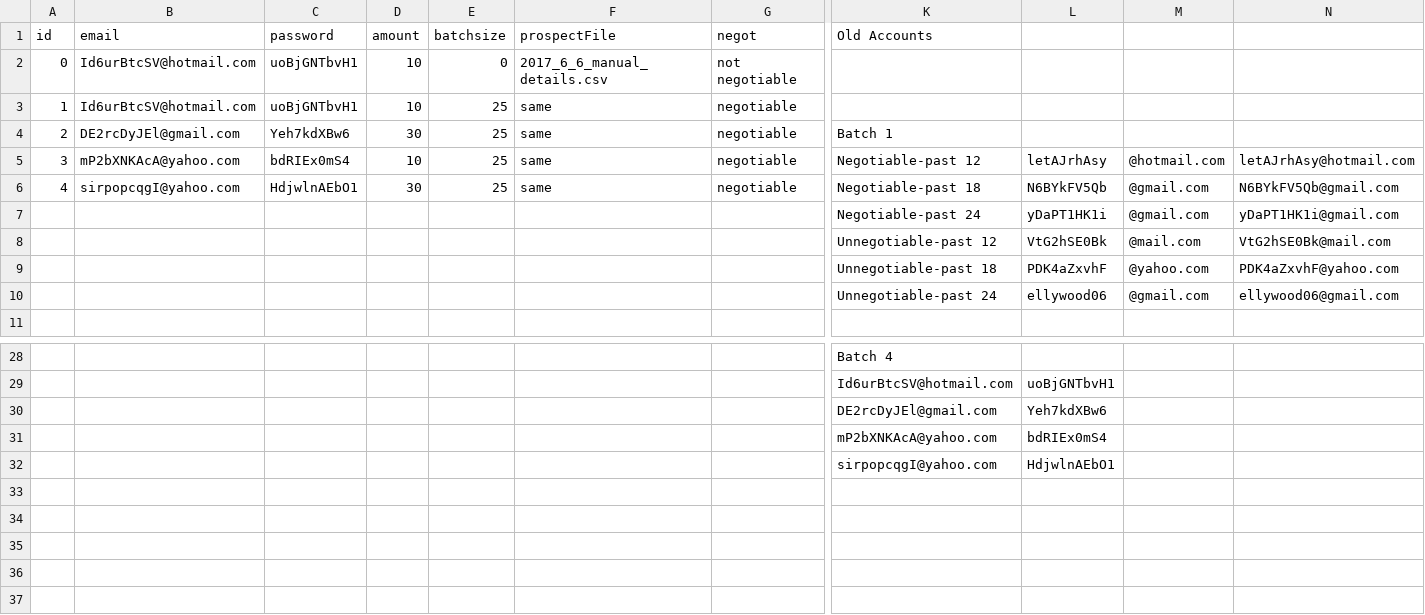
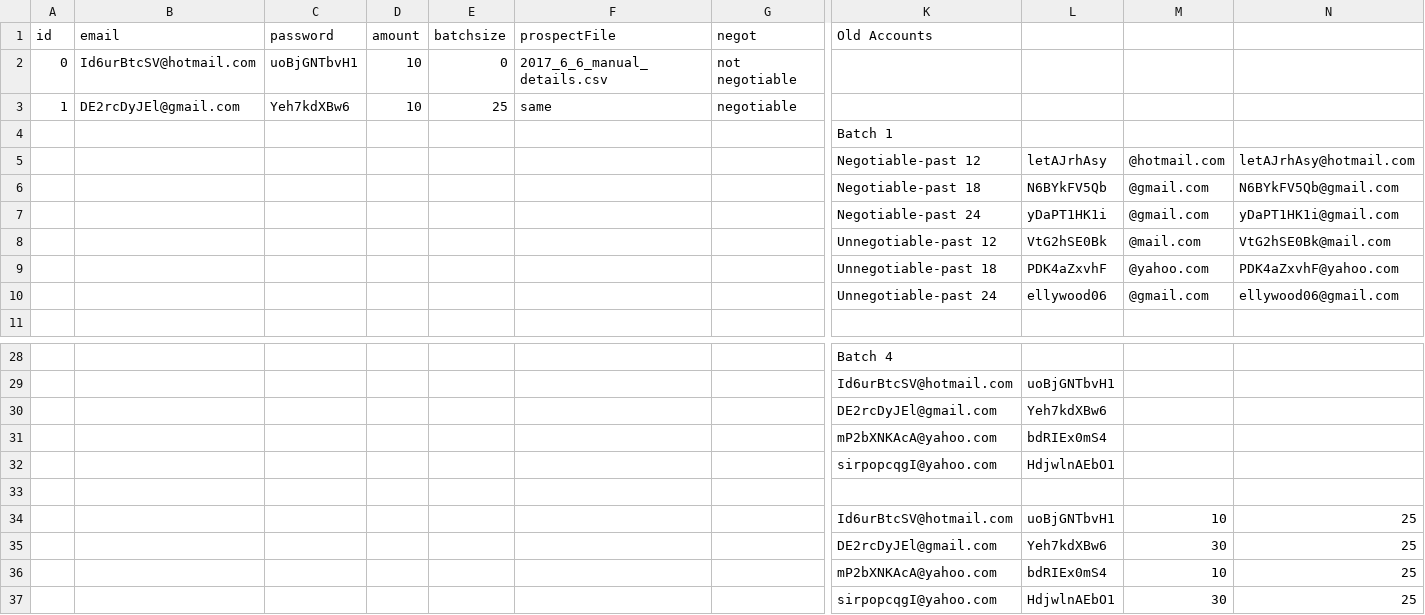
Before and after one commit to amac441/downwork, a CSV file: input.csv, drawn as a sheet; only a part is shown, gaps mark what is left out; removed rows and columns are numbered as before the commit, all else as after; rows hold the shown columns only; the diff names each change by its address in the sheet, - before the commit and + after, or states it on an @@ line.

```diff
--- a/input.csv
+++ b/input.csv
-B3 (email): Id6urBtcSV@hotmail.com
+B3 (email): DE2rcDyJEl@gmail.com
-C3 (password): uoBjGNTbvH1
+C3 (password): Yeh7kdXBw6
-row 4: 2 | DE2rcDyJEl@gmail.com | Yeh7kdXBw6 | 30 | 25 | same | negotiable | Batch 1
+row 4:  |  |  |  |  |  |  | Batch 1
-A5 (id): 3
+A5 (id): (empty)
-B5 (email): mP2bXNKAcA@yahoo.com
+B5 (email): (empty)
-C5 (password): bdRIEx0mS4
+C5 (password): (empty)
-D5 (amount): 10
+D5 (amount): (empty)
-E5:E6 (batchsize): 25
+E5:E6 (batchsize): (empty)
-F5:F6 (prospectFile): same
+F5:F6 (prospectFile): (empty)
-G5:G6 (negot): negotiable
+G5:G6 (negot): (empty)
-A6 (id): 4
+A6 (id): (empty)
-B6 (email): sirpopcqgI@yahoo.com
+B6 (email): (empty)
-C6 (password): HdjwlnAEbO1
+C6 (password): (empty)
-D6 (amount): 30
+D6 (amount): (empty)
+row 33: (empty)
+row 34:  |  |  |  |  |  |  | Id6urBtcSV@hotmail.com | uoBjGNTbvH1 | 10 | 25
+row 35:  |  |  |  |  |  |  | DE2rcDyJEl@gmail.com | Yeh7kdXBw6 | 30 | 25
+row 36:  |  |  |  |  |  |  | mP2bXNKAcA@yahoo.com | bdRIEx0mS4 | 10 | 25
+row 37:  |  |  |  |  |  |  | sirpopcqgI@yahoo.com | HdjwlnAEbO1 | 30 | 25
```
Also changed, not shown: 2 other files.
